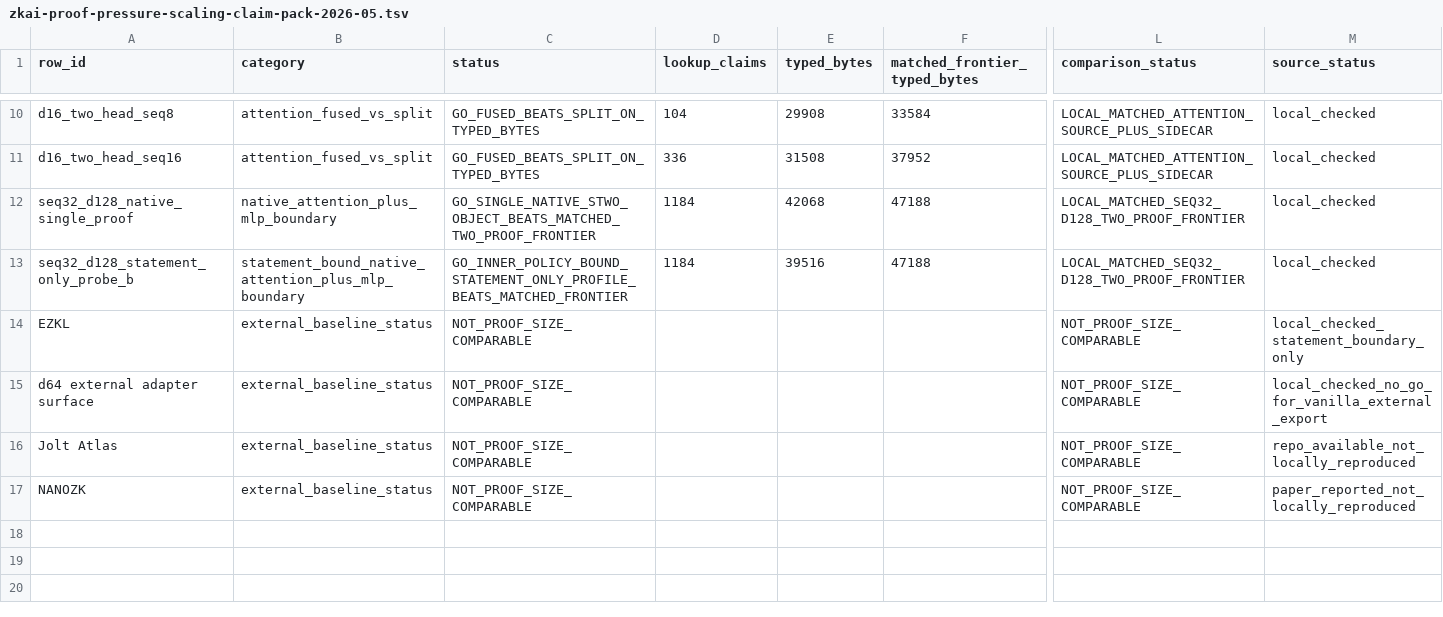
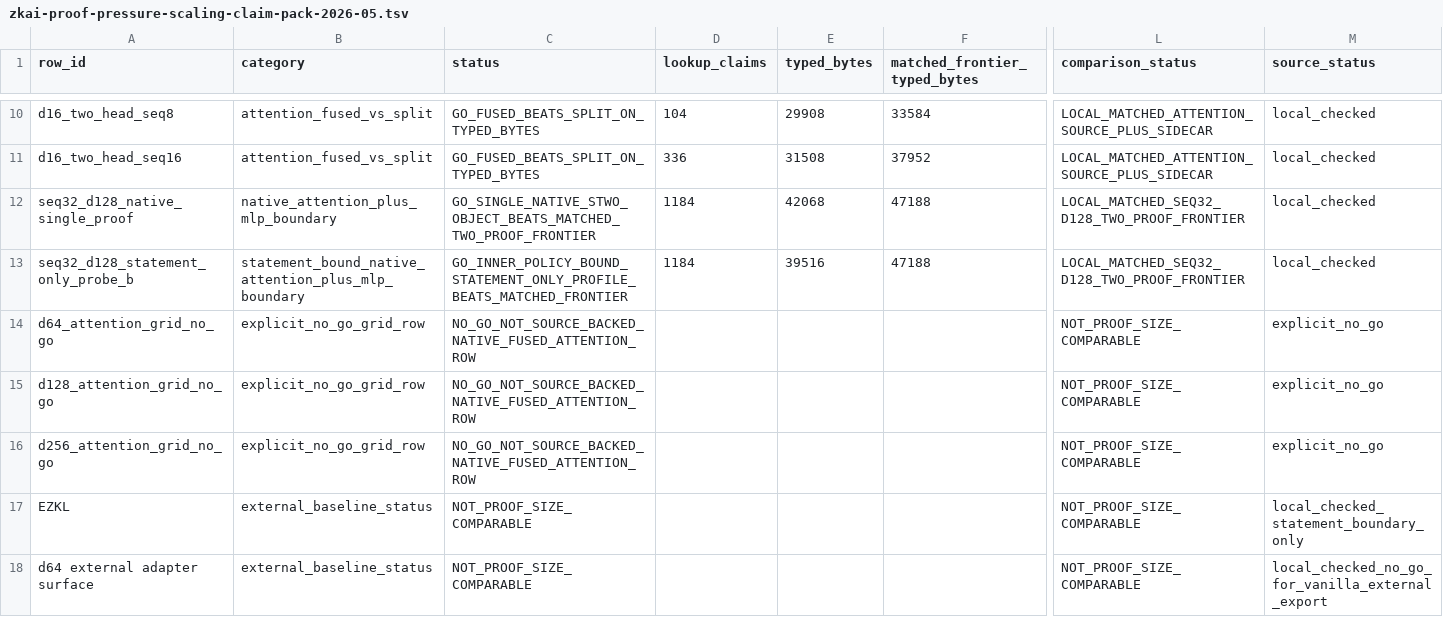
Before and after one commit to omarespejel/provable-transformer-vm, a TSV file: docs/engineering/evidence/zkai-proof-pressure-scaling-claim-pack-2026-05.tsv, drawn as a sheet; only a part is shown, gaps mark what is left out; the shorter side is filled out with more unchanged rows; rows hold the shown columns only; the diff names each change by its address in the sheet, - before the commit and + after, or states it on an @@ line.

Commit message:
Harden fuller proof pressure claim pack

```diff
--- a/docs/engineering/evidence/zkai-proof-pressure-scaling-claim-pack-2026-05.tsv
+++ b/docs/engineering/evidence/zkai-proof-pressure-scaling-claim-pack-2026-05.tsv
+row 14: d64_attention_grid_no_go | explicit_no_go_grid_row | NO_GO_NOT_SOURCE_BACKED_NATIVE_FUSED_ATTENTION_ROW |  |  |  | NOT_PROOF_SIZE_COMPARABLE | explicit_no_go
+row 15: d128_attention_grid_no_go | explicit_no_go_grid_row | NO_GO_NOT_SOURCE_BACKED_NATIVE_FUSED_ATTENTION_ROW |  |  |  | NOT_PROOF_SIZE_COMPARABLE | explicit_no_go
+row 16: d256_attention_grid_no_go | explicit_no_go_grid_row | NO_GO_NOT_SOURCE_BACKED_NATIVE_FUSED_ATTENTION_ROW |  |  |  | NOT_PROOF_SIZE_COMPARABLE | explicit_no_go
```
Also changed, not shown: 4 other files.
